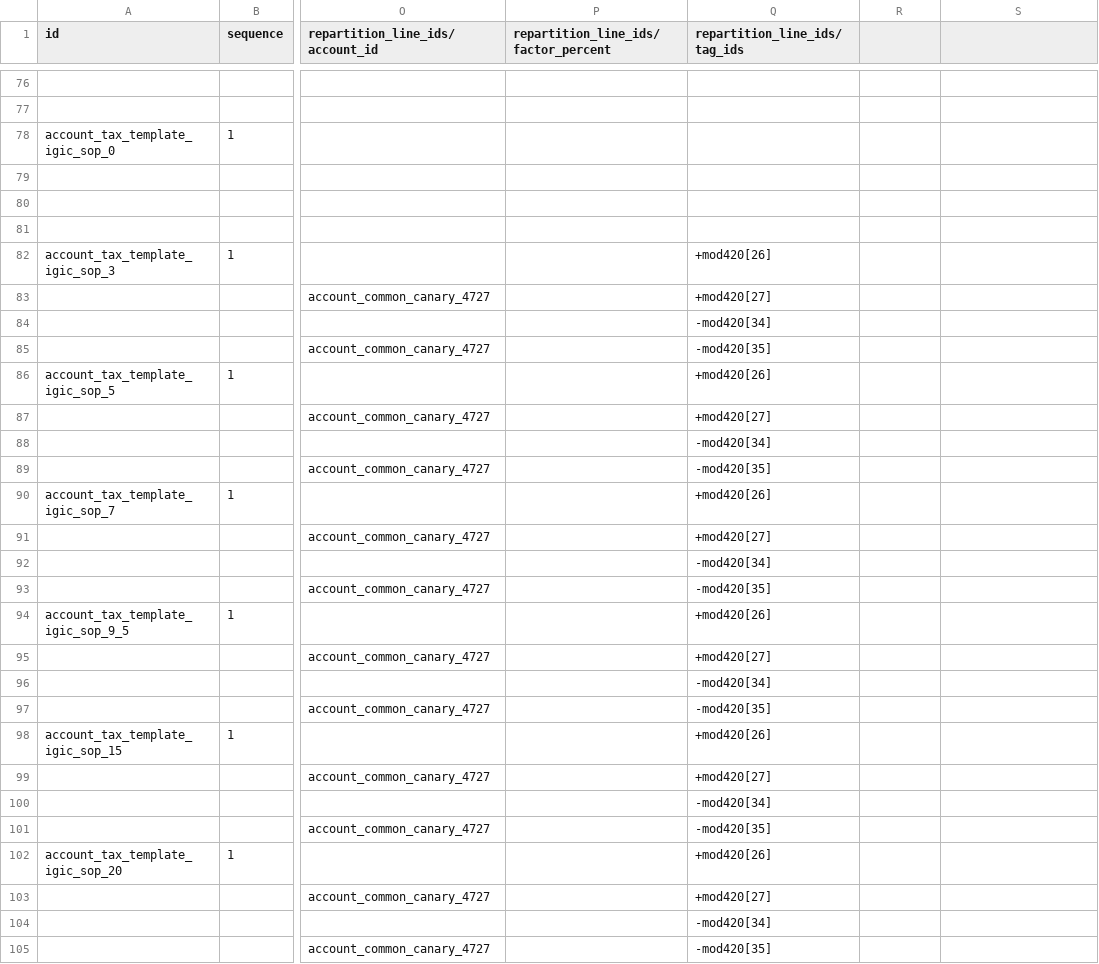
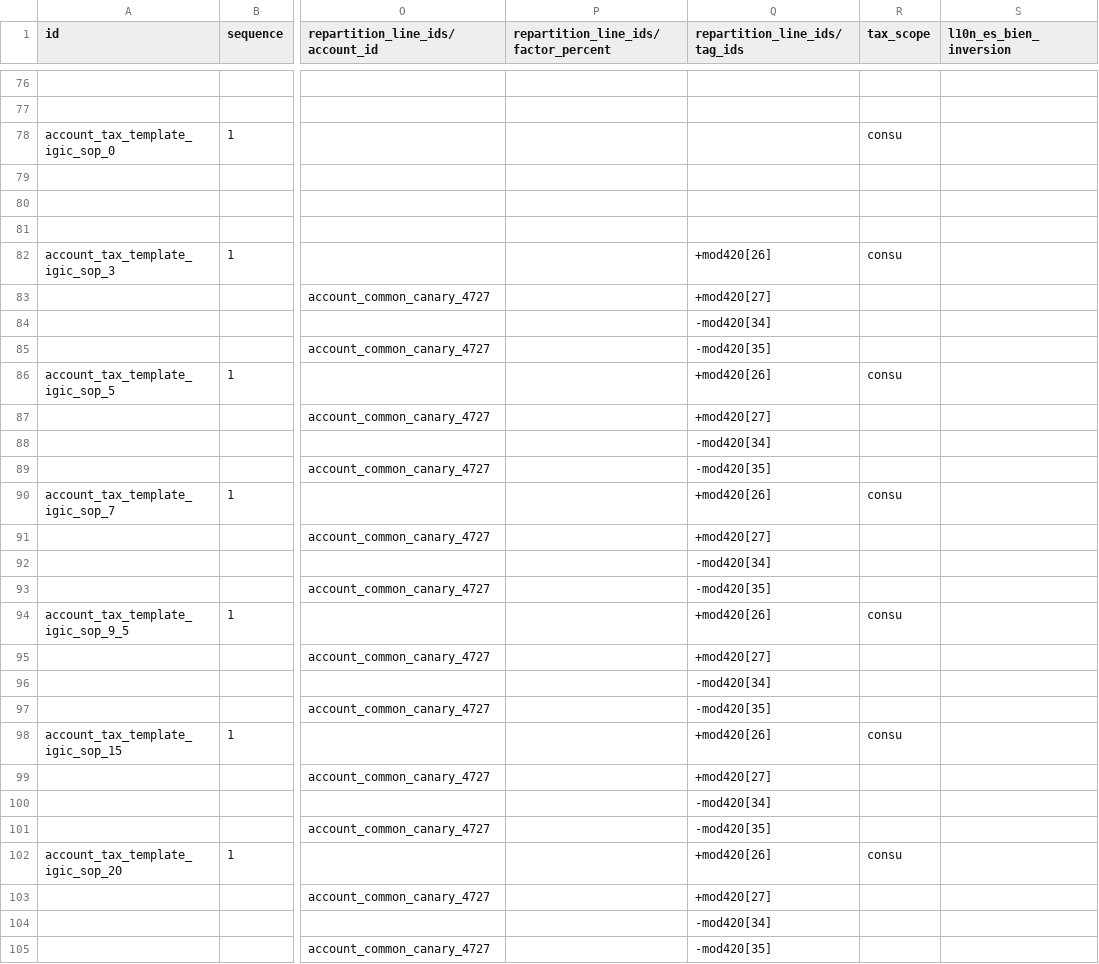
Before and after one commit to afrokoder/odoo, a CSV file: addons/l10n_es/data/template/account.tax-es_canary_common.csv, drawn as a sheet; only a part is shown, gaps mark what is left out; the diff covers the shown part only; the diff names each change by its address in the sheet, - before the commit and + after, or states it on an @@ line.

Commit message:
[IMP] l10n_es: add extra IGIC Data
We have splitted purchase taxes in goods and services because there are different mappings according to the scope.

It has a similar functionality with spanish mainland taxes

Part-of: odoo/odoo#228667
Signed-off-by: Josse Colpaert (jco) <jco@odoo.com>

```diff
--- a/addons/l10n_es/data/template/account.tax-es_canary_common.csv
+++ b/addons/l10n_es/data/template/account.tax-es_canary_common.csv
-R1: (empty)
+R1: tax_scope
-S1: (empty)
+S1: l10n_es_bien_inversion
-R78 (tax_scope): (empty)
+R78 (tax_scope): consu
-R82 (tax_scope): (empty)
+R82 (tax_scope): consu
-R86 (tax_scope): (empty)
+R86 (tax_scope): consu
-R90 (tax_scope): (empty)
+R90 (tax_scope): consu
-R94 (tax_scope): (empty)
+R94 (tax_scope): consu
-R98 (tax_scope): (empty)
+R98 (tax_scope): consu
-R102 (tax_scope): (empty)
+R102 (tax_scope): consu
```
Also changed, not shown: 28 added rows and 14 edited cells elsewhere in this file, 1 other file.
